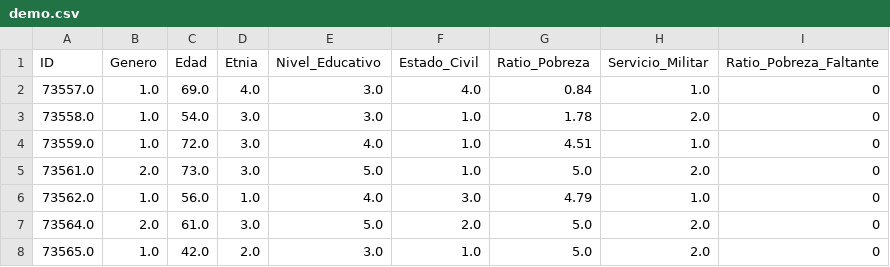
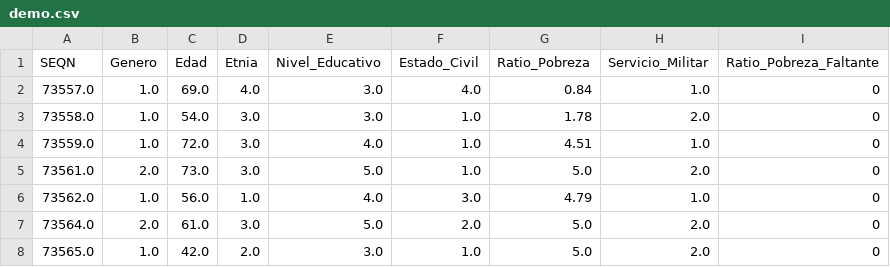
Before and after one commit to salva1984/kokoa-analisis-salud-mental, a CSV file: data/demo.csv, drawn as a sheet; only a part is shown.

Commit message:
Refactor analysis scripts and clean up notebook
- Updated file path for dataset loading in `analisis.py`
- Added seaborn import for potential visualizations
- Removed redundant code and outputs in `mcq.ipynb`
- Cleaned up markdown cells and unnecessary output sections

```diff
--- a/data/demo.csv
+++ b/data/demo.csv
@@ -1,2 +1,2 @@
-ID,Genero,Edad,Etnia,Nivel_Educativo,Estado_Civil,Ratio_Pobreza,Servicio_Militar,Ratio_Pobreza_Faltante
+SEQN,Genero,Edad,Etnia,Nivel_Educativo,Estado_Civil,Ratio_Pobreza,Servicio_Militar,Ratio_Pobreza_Faltante
 73557.0,1.0,69.0,4.0,3.0,4.0,0.84,1.0,0
```
Also changed, not shown: 6 other files.
